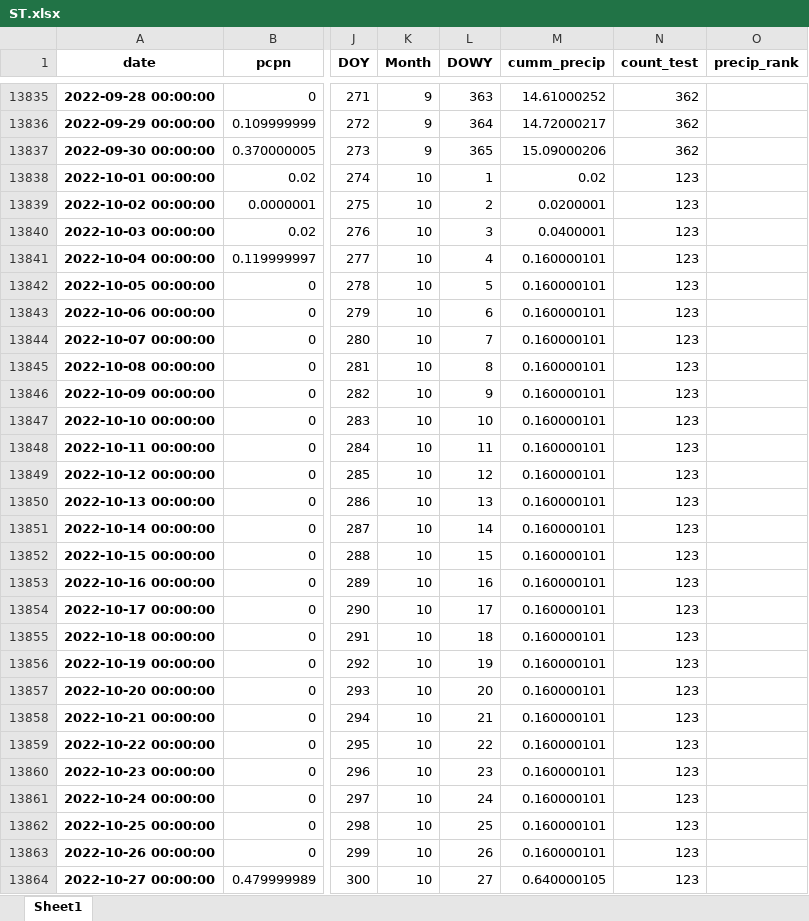
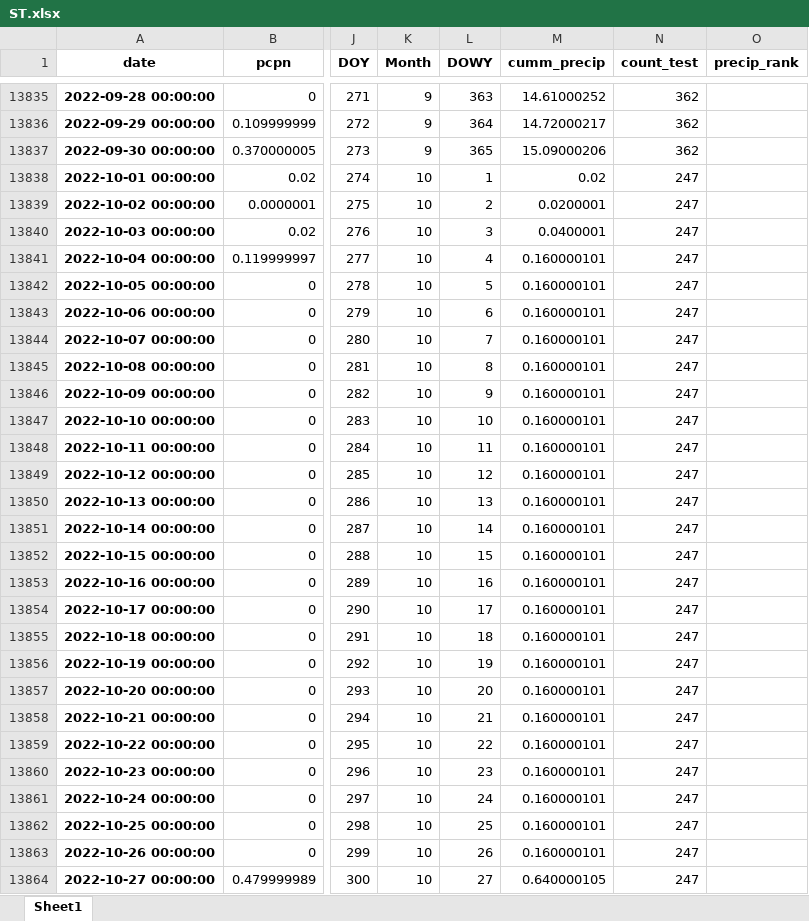
Before and after one commit to LREadmin/multipage, an Excel workbook: Weather_Data/ST.xlsx, sheet Sheet1, drawn as a sheet; only a part is shown, gaps mark what is left out; values as stored, in another font and other column widths than the file's, no borders; the diff covers the shown part only; the diff names each change by its address in the sheet, - before the commit and + after, or states it on an @@ line.

```diff
--- a/Weather_Data/ST.xlsx (sheet Sheet1)
+++ b/Weather_Data/ST.xlsx (sheet Sheet1)
-N13838:N13864 (count_test): 123
+N13838:N13864 (count_test): 247
```
Also changed, not shown: 124 added rows and 96 edited cells elsewhere in this sheet, Weather_Data/DI.xlsx, Weather_Data/DW.xlsx, 13 other files.
